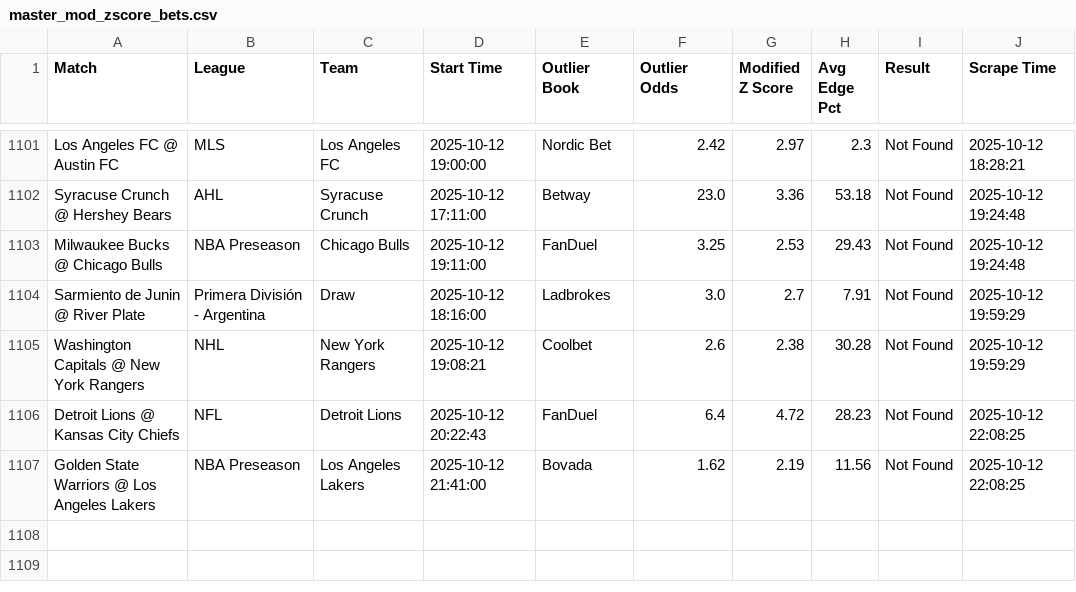
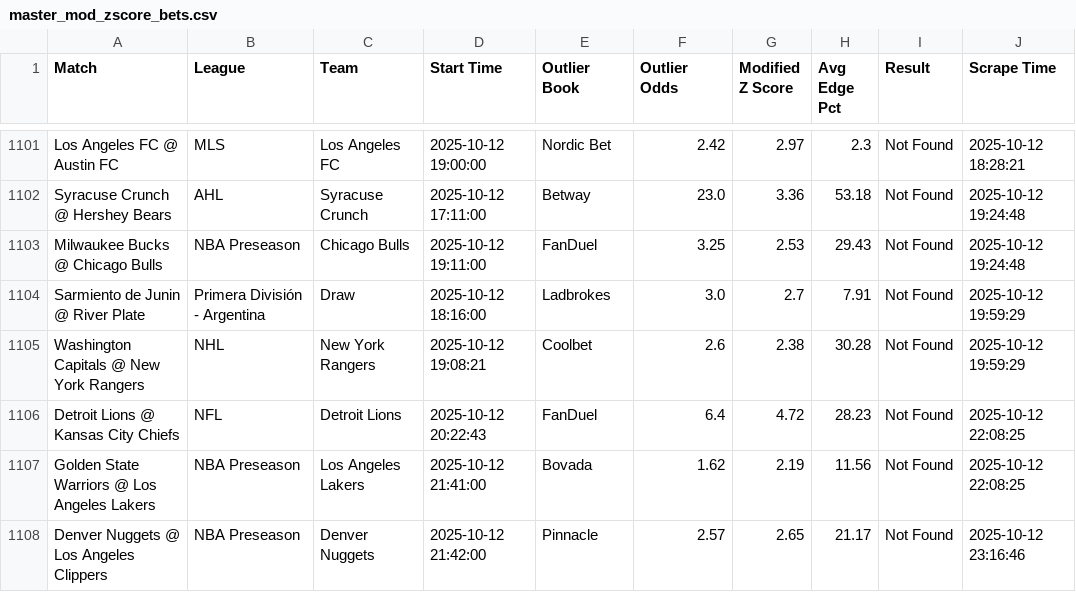
Before and after one commit to aqsmith02/paper-betting-tracker, a CSV file: codebase/data/master_mod_zscore_bets.csv, drawn as a sheet; only a part is shown, gaps mark what is left out.

```diff
--- a/codebase/data/master_mod_zscore_bets.csv
+++ b/codebase/data/master_mod_zscore_bets.csv
@@ -1107 +1107,2 @@ Detroit Lions @ Kansas City Chiefs,NFL,Detroit Lions,2025-10-12 20:22:43,FanDuel
 Golden State Warriors @ Los Angeles Lakers,NBA Preseason,Los Angeles Lakers,2025-10-12 21:41:00,Bovada,1.62,2.19,11.56,Not Found,2025-10-12 22:08:25
+Denver Nuggets @ Los Angeles Clippers,NBA Preseason,Denver Nuggets,2025-10-12 21:42:00,Pinnacle,2.57,2.65,21.17,Not Found,2025-10-12 23:16:46
```
Also changed, not shown: codebase/data/master_avg_full.csv, codebase/data/master_mod_zscore_full.csv, 5 other files.
